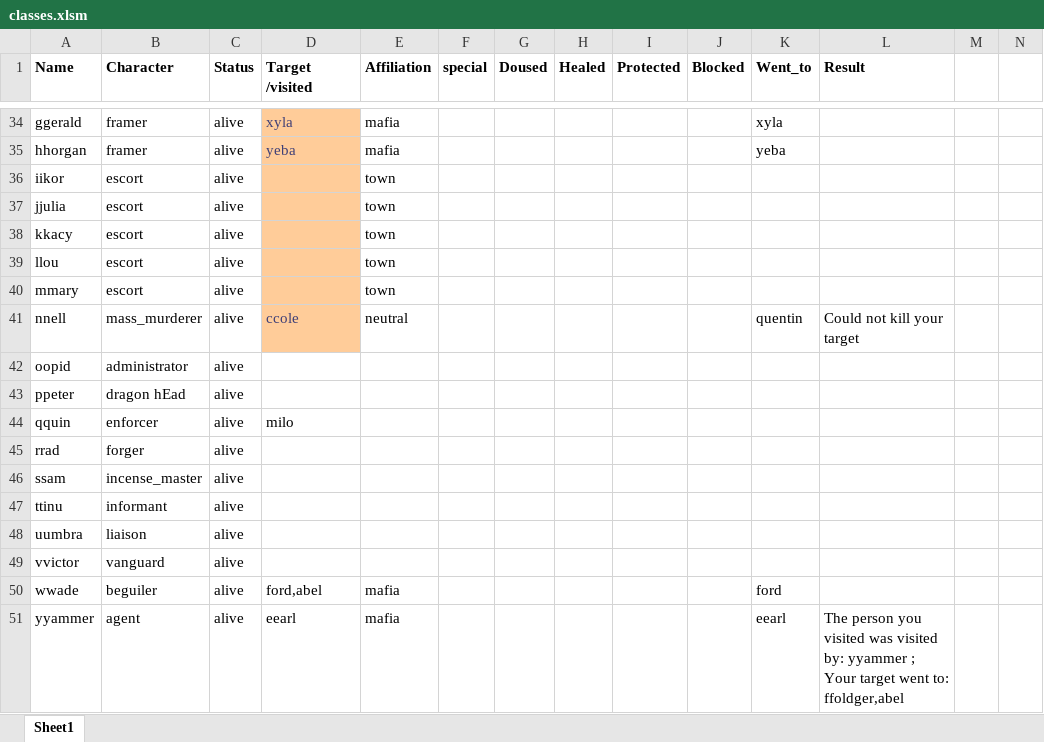
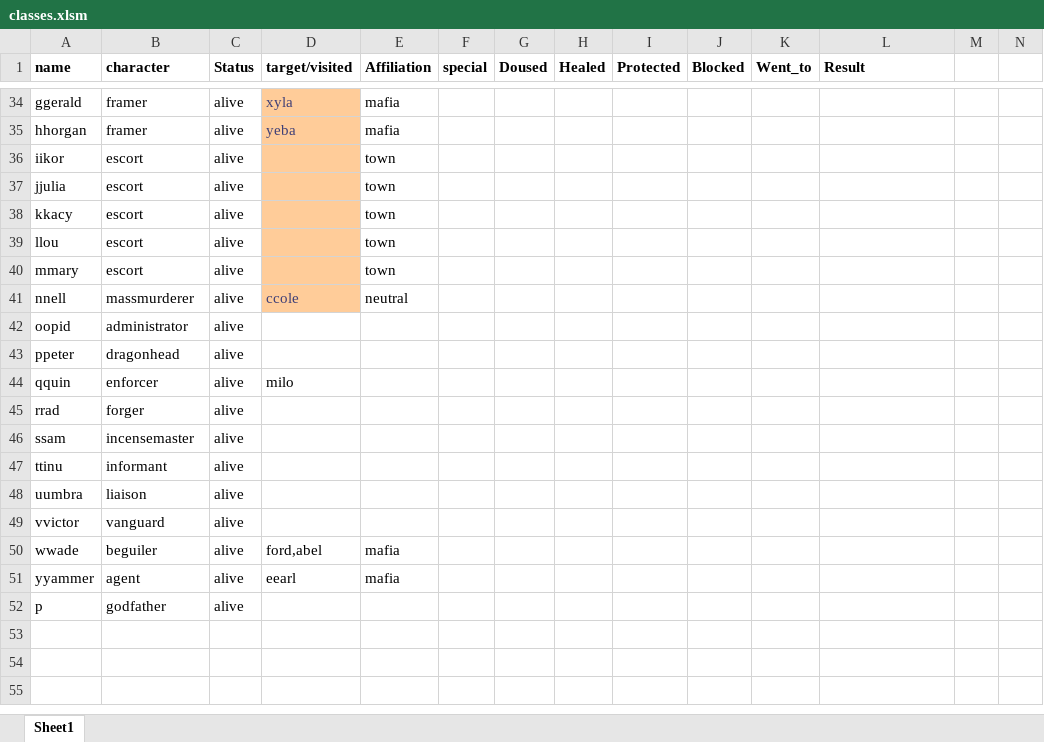
Before and after one commit to Corneliuscob/Excel-Mafia, an Excel workbook: classes.xlsm, sheet Sheet1, drawn as a sheet; only a part is shown, gaps mark what is left out; values as stored, in another font and other column widths than the file's, no borders; charts and pictures and conditional formats not drawn; the diff covers the shown part only; the diff names each change by its address in the sheet, - before the commit and + after, or states it on an @@ line.

Commit message:
alvin is allergic to bikes
all player names, classes, and targets forced to lower case and no spaces
night immunity added to healed column
triads added (ensure all are functioning)

```diff
--- a/classes.xlsm (sheet Sheet1)
+++ b/classes.xlsm (sheet Sheet1)
-A1: Name
+A1: name
-B1: Character
+B1: character
-D1: Target /visited
+D1: target/visited
-K34 (Went_to): xyla
+K34 (Went_to): (empty)
-K35 (Went_to): yeba
+K35 (Went_to): (empty)
-B41 (character): mass_murderer
+B41 (character): massmurderer
-K41 (Went_to): quentin
+K41 (Went_to): (empty)
-L41 (Result): Could not kill your target
+L41 (Result): (empty)
-B43 (character): dragon hEad
+B43 (character): dragonhead
-B46 (character): incense_master
+B46 (character): incensemaster
-K50 (Went_to): ford
+K50 (Went_to): (empty)
-K51 (Went_to): eearl
+K51 (Went_to): (empty)
-L51 (Result): The person you visited was visited by: yyammer ; Your target went to: ffoldger,abel
+L51 (Result): (empty)
+row 52: p | godfather | alive
```
Also changed, not shown: 65 edited cells elsewhere in this sheet.
